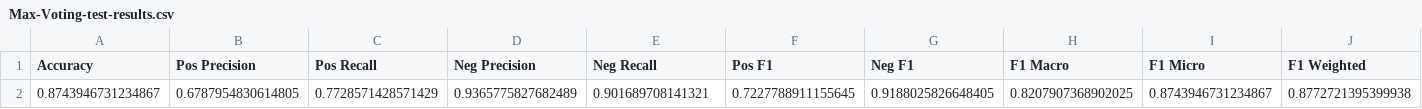
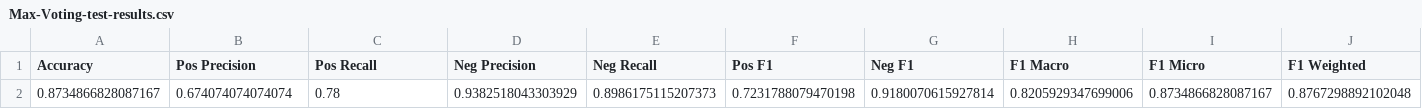
Before and after one commit to Ravi-Raghavan/CIS-5300-Final-Project, a CSV file: Milestone #4/Max-Voting-test-results.csv, drawn as a sheet.

```diff
--- a/Milestone #4/Max-Voting-test-results.csv
+++ b/Milestone #4/Max-Voting-test-results.csv
@@ -1,2 +1,2 @@
 Accuracy,Pos Precision,Pos Recall,Neg Precision,Neg Recall,Pos F1,Neg F1,F1 Macro,F1 Micro,F1 Weighted
-0.8743946731234867,0.6787954830614805,0.7728571428571429,0.9365775827682489,0.901689708141321,0.7227788911155645,0.9188025826648405,0.8207907368902025,0.8743946731234867,0.8772721395399938
+0.8734866828087167,0.674074074074074,0.78,0.9382518043303929,0.8986175115207373,0.7231788079470198,0.9180070615927814,0.8205929347699006,0.8734866828087167,0.8767298892102048
```
Also changed, not shown: Milestone #4/Max-Voting-dev-results.csv, Milestone #4/Soft-Voting-dev-results.csv, 13 other files.
